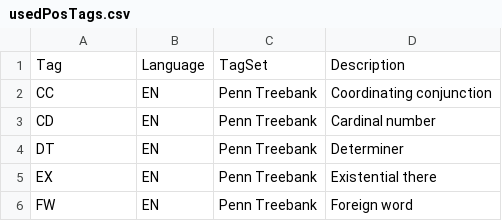
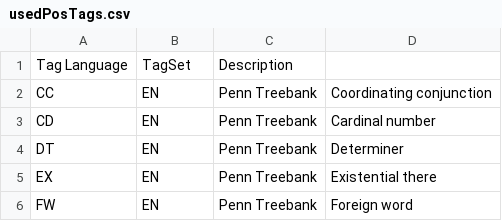
Before and after one commit to weblyzard/weblyzard_api, a CSV file: doc/services/usedPosTags.csv, drawn as a sheet; only a part is shown.

Commit message:
Update usedPosTags.csv

```diff
--- a/doc/services/usedPosTags.csv
+++ b/doc/services/usedPosTags.csv
@@ -1,2 +1,2 @@
-Tag	Language	TagSet	Description
+Tag Language	TagSet	Description
 CC	EN	Penn Treebank	Coordinating conjunction
```
